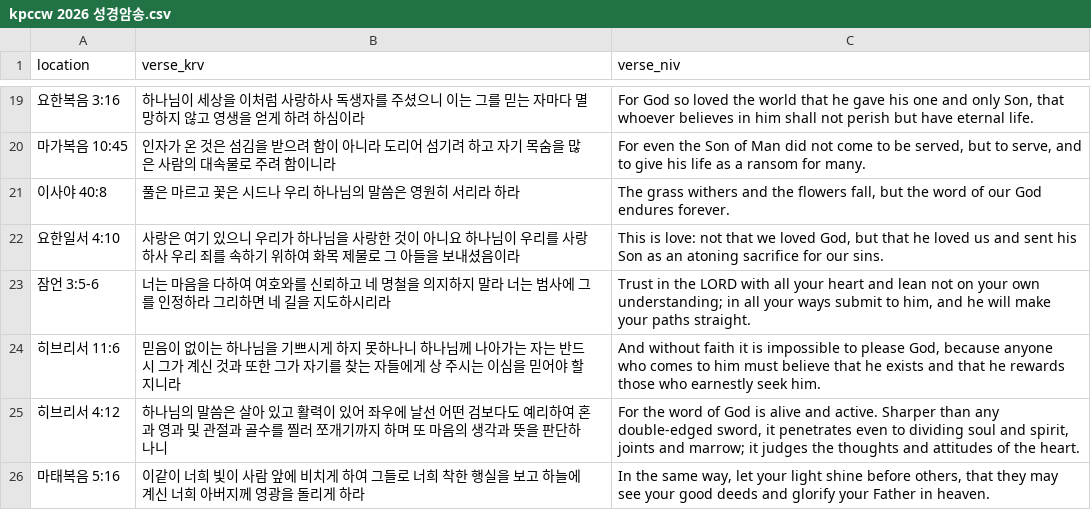
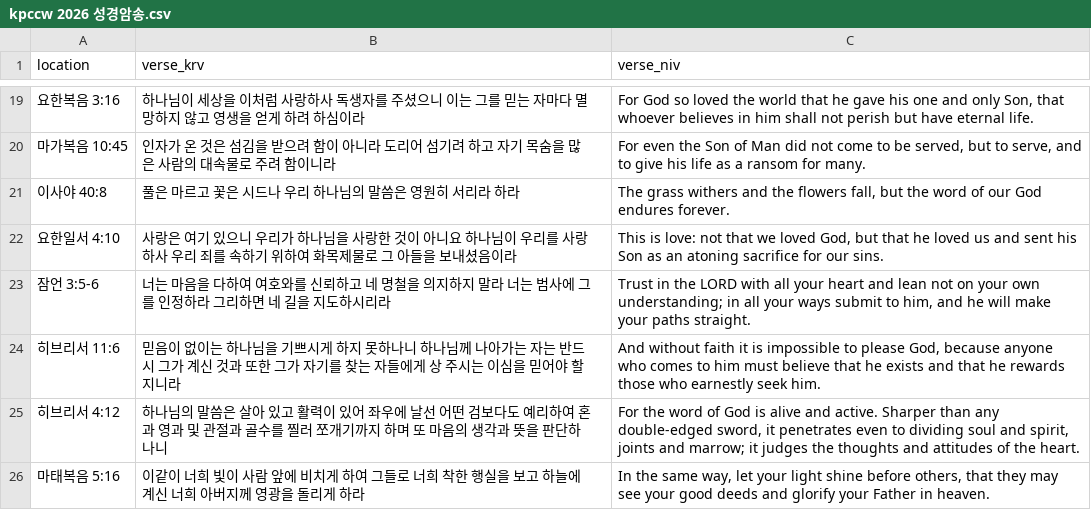
Before and after one commit to Denny-Hwang/b-anki, a CSV file: data/kpccw 2026 성경암송.csv, drawn as a sheet; only a part is shown, gaps mark what is left out.

```diff
--- a/data/kpccw 2026 성경암송.csv
+++ b/data/kpccw 2026 성경암송.csv
@@ -21,3 +21,3 @@ location,verse_krv,verse_niv
 이사야 40:8,"풀은 마르고 꽃은 시드나 우리 하나님의 말씀은 영원히 서리라 하라","The grass withers and the flowers fall, but the word of our God endures forever."
-요한일서 4:10,"사랑은 여기 있으니 우리가 하나님을 사랑한 것이 아니요 하나님이 우리를 사랑하사 우리 죄를 속하기 위하여 화목 제물로 그 아들을 보내셨음이라","This is love: not that we loved God, but that he loved us and sent his Son as an atoning sacrifice for our sins."
+요한일서 4:10,"사랑은 여기 있으니 우리가 하나님을 사랑한 것이 아니요 하나님이 우리를 사랑하사 우리 죄를 속하기 위하여 화목제물로 그 아들을 보내셨음이라","This is love: not that we loved God, but that he loved us and sent his Son as an atoning sacrifice for our sins."
 잠언 3:5-6,"너는 마음을 다하여 여호와를 신뢰하고 네 명철을 의지하지 말라 너는 범사에 그를 인정하라 그리하면 네 길을 지도하시리라","Trust in the LORD with all your heart and lean not on your own understanding; in all your ways submit to him, and he will make your paths straight."
```
Also changed, not shown: 2 other files.
